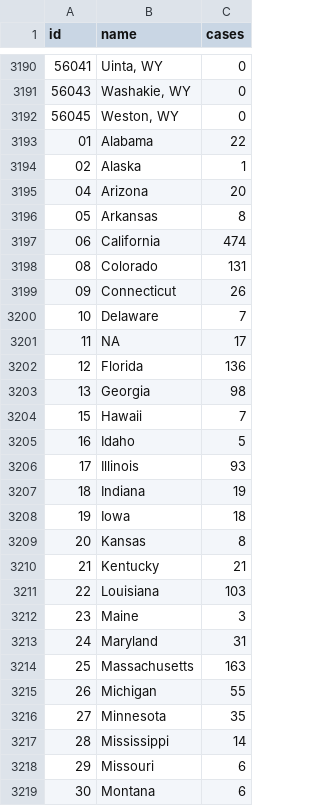
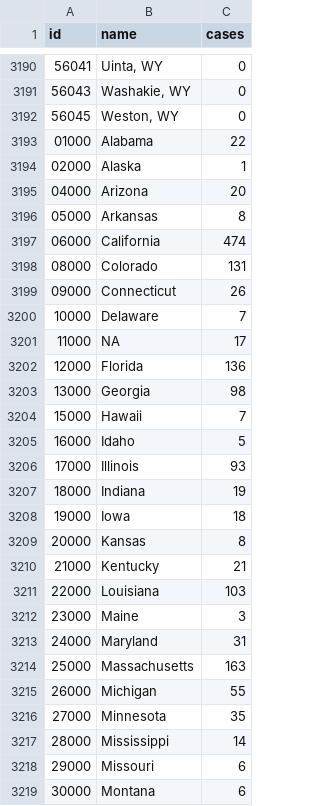
Before and after one commit to sethmund/sethmund.github.io, a CSV file: covid_map/data.csv, drawn as a sheet; only a part is shown, gaps mark what is left out; the diff covers the shown part only.

Commit message:
fips

```diff
--- a/covid_map/data.csv
+++ b/covid_map/data.csv
@@ -3192,28 +3192,28 @@
 "56045","Weston, WY",0
-"01","Alabama",22
-"02","Alaska",1
-"04","Arizona",20
-"05","Arkansas",8
-"06","California",474
-"08","Colorado",131
-"09","Connecticut",26
-"10","Delaware",7
-"11",NA,17
-"12","Florida",136
-"13","Georgia",98
-"15","Hawaii",7
-"16","Idaho",5
-"17","Illinois",93
-"18","Indiana",19
-"19","Iowa",18
-"20","Kansas",8
-"21","Kentucky",21
-"22","Louisiana",103
-"23","Maine",3
-"24","Maryland",31
-"25","Massachusetts",163
-"26","Michigan",55
-"27","Minnesota",35
-"28","Mississippi",14
-"29","Missouri",6
-"30","Montana",6
+"01000","Alabama",22
+"02000","Alaska",1
+"04000","Arizona",20
+"05000","Arkansas",8
+"06000","California",474
+"08000","Colorado",131
+"09000","Connecticut",26
+"10000","Delaware",7
+"11000",NA,17
+"12000","Florida",136
+"13000","Georgia",98
+"15000","Hawaii",7
+"16000","Idaho",5
+"17000","Illinois",93
+"18000","Indiana",19
+"19000","Iowa",18
+"20000","Kansas",8
+"21000","Kentucky",21
+"22000","Louisiana",103
+"23000","Maine",3
+"24000","Maryland",31
+"25000","Massachusetts",163
+"26000","Michigan",55
+"27000","Minnesota",35
+"28000","Mississippi",14
+"29000","Missouri",6
+"30000","Montana",6
```
Also changed, not shown: 24 edited cells elsewhere in this file.
